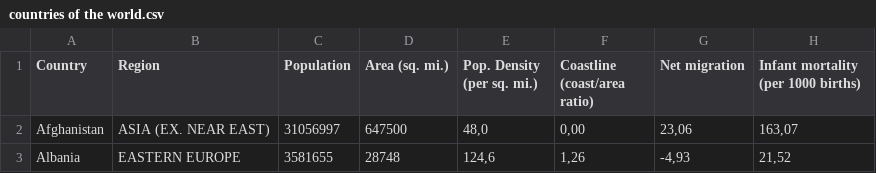
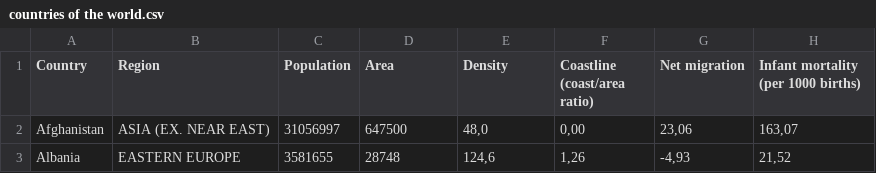
Before and after one commit to donnnnnnieeeeee011012/3179, a CSV file: Homework 2/data/countries of the world.csv, drawn as a sheet; only a part is shown; the diff names each change by its address in the sheet, - before the commit and + after, or states it on an @@ line.

Commit message:
Update countries of the world.csv

```diff
--- a/Homework 2/data/countries of the world.csv
+++ b/Homework 2/data/countries of the world.csv
-D1: Area (sq. mi.)
+D1: Area
-E1: Pop. Density (per sq. mi.)
+E1: Density
```
